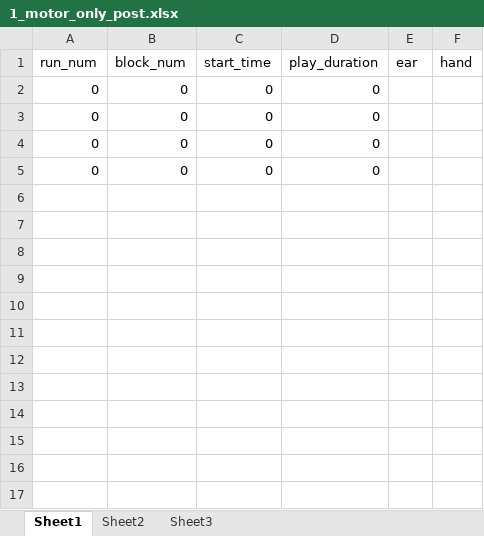
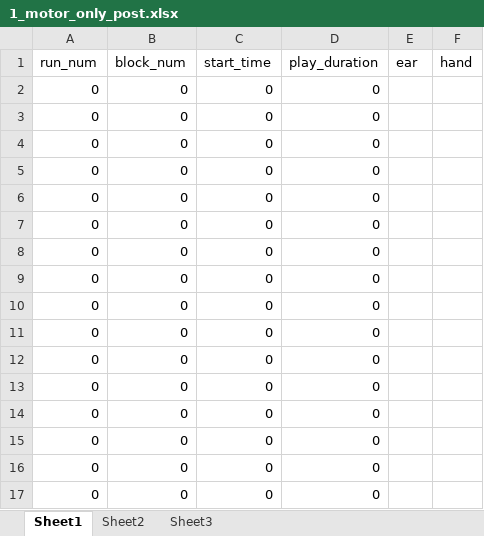
Before and after one commit to JonatanSahar/auditory-motor-fMRI, an Excel workbook: output_data/1_motor_only_post.xlsx, sheet Sheet1, drawn as a sheet; values as stored, in another font and other column widths than the file's, no borders; the diff names each change by its address in the sheet, - before the commit and + after, or states it on an @@ line.

```diff
--- a/output_data/1_motor_only_post.xlsx (sheet Sheet1)
+++ b/output_data/1_motor_only_post.xlsx (sheet Sheet1)
+row 6: 0 | 0 | 0 | 0
+row 7: 0 | 0 | 0 | 0
+row 8: 0 | 0 | 0 | 0
+row 9: 0 | 0 | 0 | 0
+row 10: 0 | 0 | 0 | 0
+row 11: 0 | 0 | 0 | 0
+row 12: 0 | 0 | 0 | 0
+row 13: 0 | 0 | 0 | 0
+row 14: 0 | 0 | 0 | 0
+row 15: 0 | 0 | 0 | 0
+row 16: 0 | 0 | 0 | 0
+row 17: 0 | 0 | 0 | 0
```
Also changed, not shown: output_data/1_auditory_motor.xlsx, output_data/1_auditory_only.xlsx, 6 other files.
